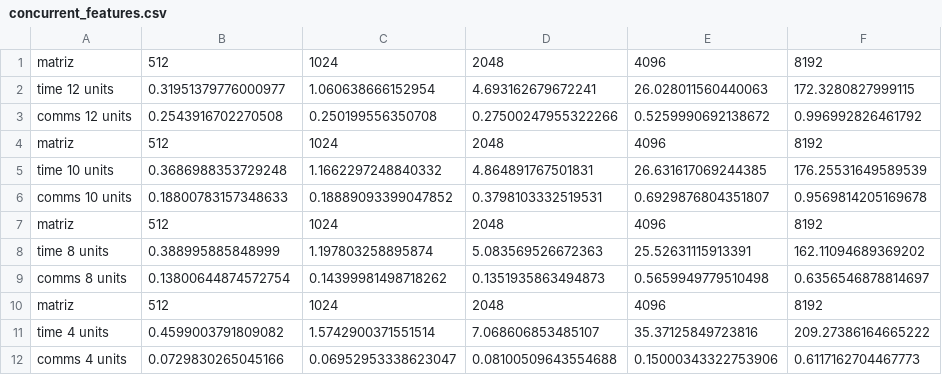
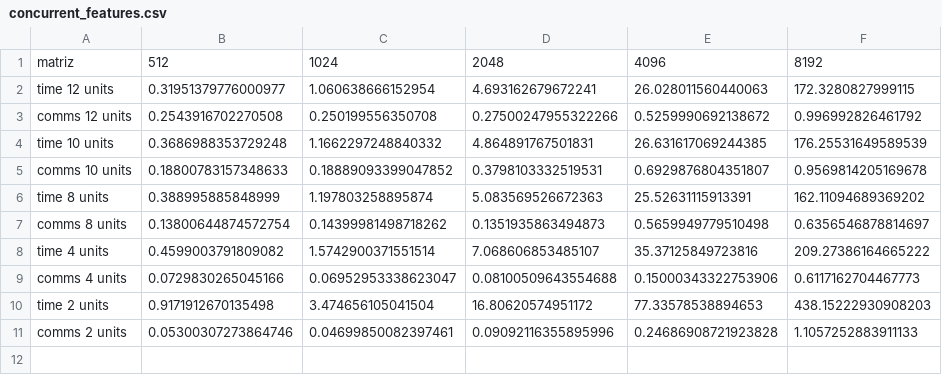
Before and after one commit to ColoBonoris/python_paralell, a CSV file: results/concurrent_features.csv, drawn as a sheet; removed rows and columns are numbered as before the commit, all else as after; the diff names each change by its address in the sheet, - before the commit and + after, or states it on an @@ line.

```diff
--- a/results/concurrent_features.csv
+++ b/results/concurrent_features.csv
-row 4: matriz | 512 | 1024 | 2048 | 4096 | 8192
-row 7: matriz | 512 | 1024 | 2048 | 4096 | 8192
-row 10: matriz | 512 | 1024 | 2048 | 4096 | 8192
+row 10: time 2 units | 0.9171912670135498 | 3.474656105041504 | 16.80620574951172 | 77.33578538894653 | 438.15222930908203
+row 11: comms 2 units | 0.05300307273864746 | 0.04699850082397461 | 0.09092116355895996 | 0.24686908721923828 | 1.1057252883911133
```
Also changed, not shown: results/mpi4py.csv, results/multi_processing.csv, 2 other files.
